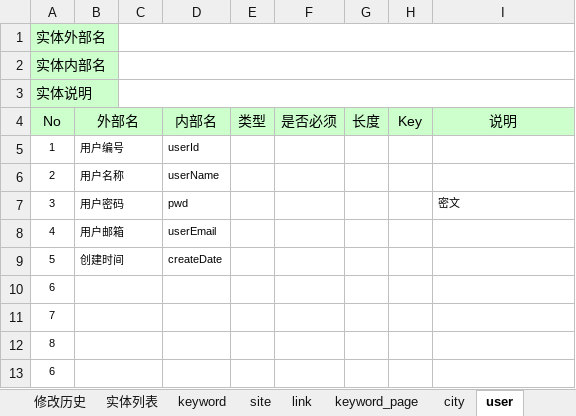
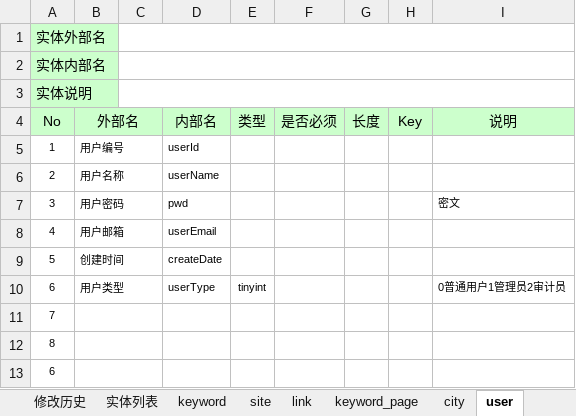
Before and after one commit to jianfeihit/radar, an Excel workbook: doc/db.xlsx, sheet user, drawn as a sheet; values as stored, in another font and other column widths than the file's, no borders; removed rows and columns are numbered as before the commit, all else as after; the diff names each change by its address in the sheet, - before the commit and + after, or states it on an @@ line.

```diff
--- a/doc/db.xlsx (sheet user)
+++ b/doc/db.xlsx (sheet user)
-row 10: 6
+row 10: 6 | 用户类型 |  | userType | tinyint |  |  |  | 0普通用户1管理员2审计员
```
Also changed, not shown: sheet 修改历史, 4 other files.
